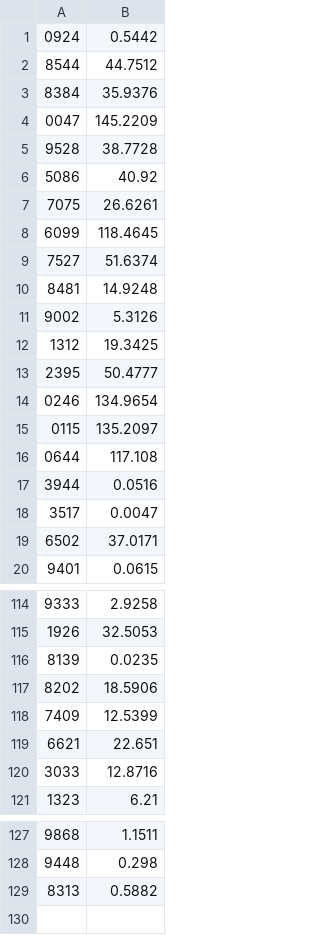
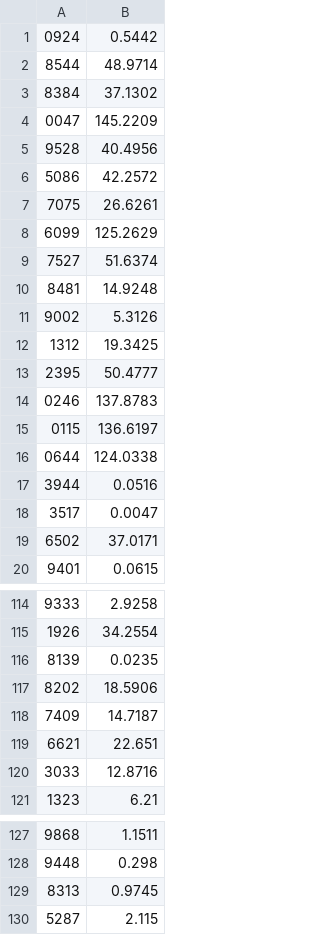
Before and after one commit to Team3128/2017-18-attendance-data, a CSV file: totalhours.csv, drawn as a sheet; only a part is shown, gaps mark what is left out; the diff covers the shown part only.

```diff
--- a/totalhours.csv
+++ b/totalhours.csv
@@ -1,9 +1,9 @@
 0924, 0.5442
-8544, 44.7512
-8384, 35.9376
+8544, 48.9714
+8384, 37.1302
 0047, 145.2209
-9528, 38.7728
-5086, 40.92
+9528, 40.4956
+5086, 42.2572
 7075, 26.6261
-6099, 118.4645
+6099, 125.2629
 7527, 51.6374
@@ -13,5 +13,5 @@
 2395, 50.4777
-0246, 134.9654
-0115, 135.2097
-0644, 117.108
+0246, 137.8783
+0115, 136.6197
+0644, 124.0338
 3944, 0.0516
@@ -114,6 +114,6 @@
 9333, 2.9258
-1926, 32.5053
+1926, 34.2554
 8139, 0.0235
 8202, 18.5906
-7409, 12.5399
+7409, 14.7187
 6621, 22.651
@@ -128,2 +128,3 @@
 9448, 0.298
-8313, 0.5882
+8313, 0.9745
+5287, 2.115
```
Also changed, not shown: 21 edited cells elsewhere in this file.
